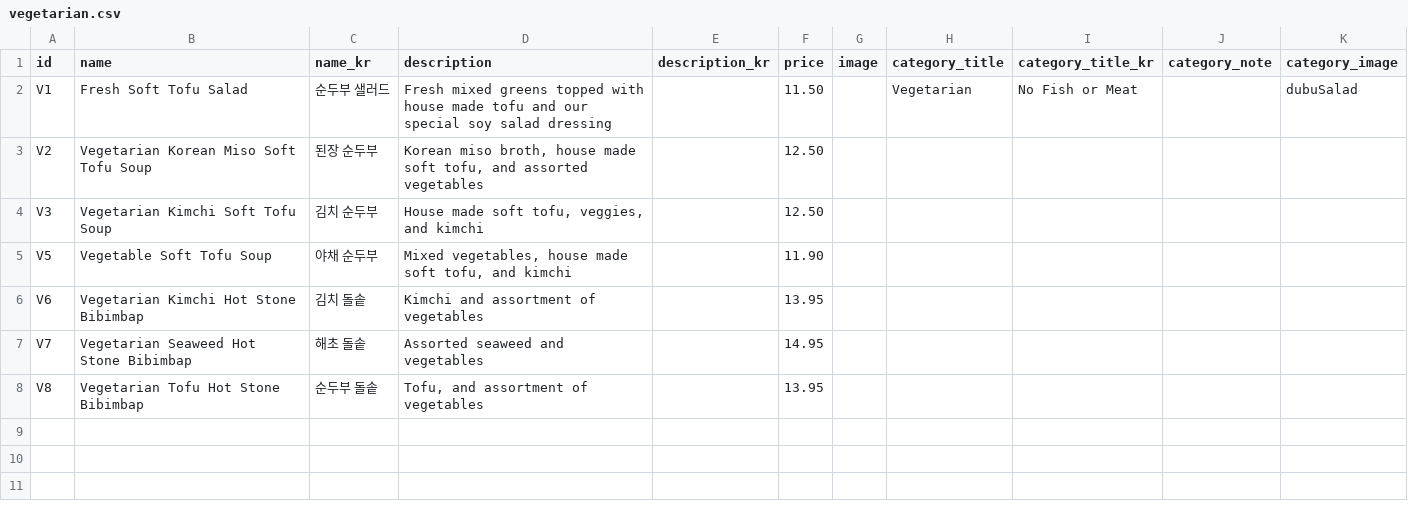
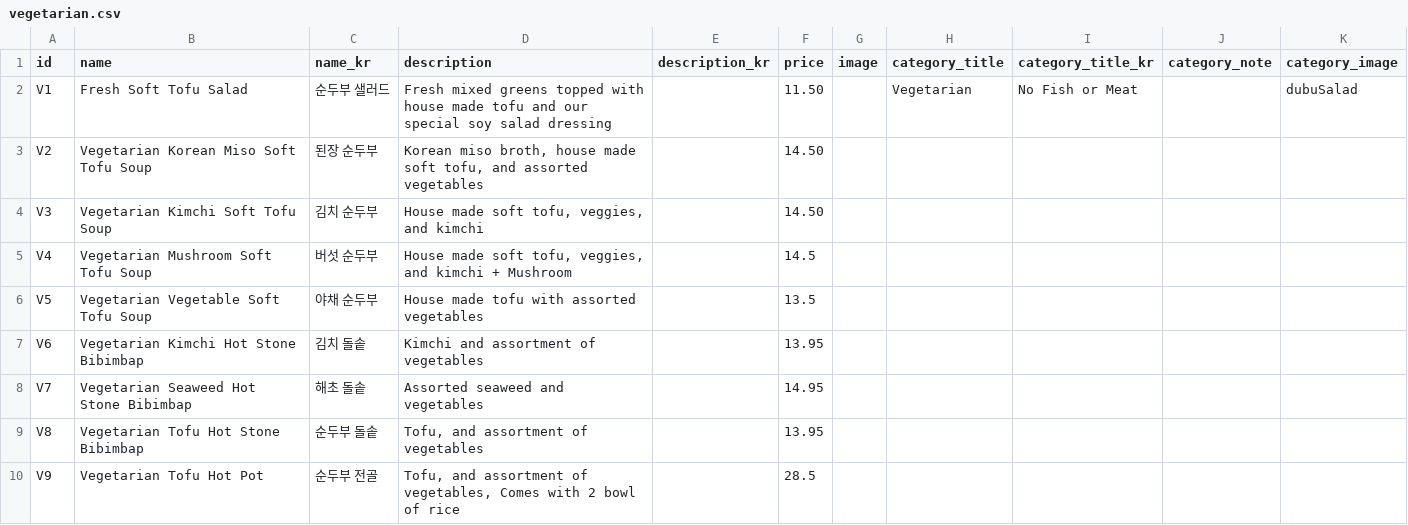
Before and after one commit to Laurasgold/homepage, a CSV file: src/data/vegetarian.csv, drawn as a sheet.

```diff
--- a/src/data/vegetarian.csv
+++ b/src/data/vegetarian.csv
@@ -2,5 +2,6 @@ id,name,name_kr,description,description_kr,price,image,category_title,category_t
 V1,Fresh Soft Tofu Salad,순두부 샐러드,Fresh mixed greens topped with house made tofu and our special soy salad dressing,,11.50,,Vegetarian,No Fish or Meat,,dubuSalad
-V2,Vegetarian Korean Miso Soft Tofu Soup,된장 순두부,"Korean miso broth, house made soft tofu, and assorted vegetables",,12.50,,,,,
-V3,Vegetarian Kimchi Soft Tofu Soup,김치 순두부,"House made soft tofu, veggies, and kimchi",,12.50,,,,,
-V5,Vegetable Soft Tofu Soup,야채 순두부,"Mixed vegetables, house made soft tofu, and kimchi",,11.90,,,,,
+V2,Vegetarian Korean Miso Soft Tofu Soup,된장 순두부,"Korean miso broth, house made soft tofu, and assorted vegetables",,14.50,,,,,
+V3,Vegetarian Kimchi Soft Tofu Soup,김치 순두부,"House made soft tofu, veggies, and kimchi",,14.50,,,,,
+V4,Vegetarian Mushroom Soft Tofu Soup,버섯 순두부,"House made soft tofu, veggies, and kimchi + Mushroom",,14.5,,,,,
+V5,Vegetarian Vegetable Soft Tofu Soup,야채 순두부,House made tofu with assorted vegetables,,13.5,,,,,
 V6,Vegetarian Kimchi Hot Stone Bibimbap,김치 돌솥,Kimchi and assortment of vegetables,,13.95,,,,,
@@ -8 +9,2 @@ V7,Vegetarian Seaweed Hot Stone Bibimbap,해초 돌솥,Assorted seaweed and vege
 V8,Vegetarian Tofu Hot Stone Bibimbap,순두부 돌솥,"Tofu, and assortment of vegetables",,13.95,,,,,
+V9,Vegetarian Tofu Hot Pot,순두부 전골,"Tofu, and assortment of vegetables, Comes with 2 bowl of rice",,28.5,,,,,
```
Also changed, not shown: src/data/combo.csv, src/data/liquor.csv, 5 other files.
